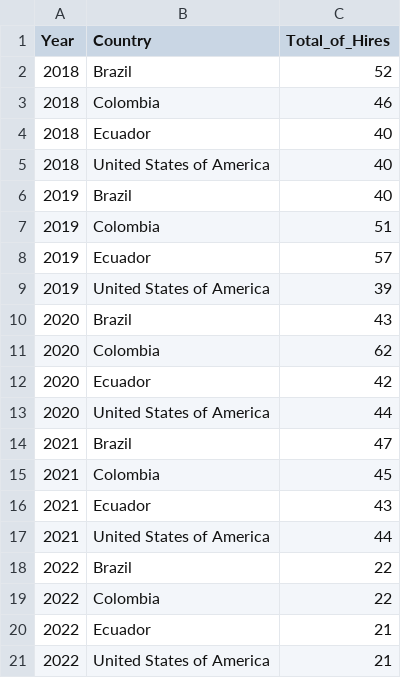
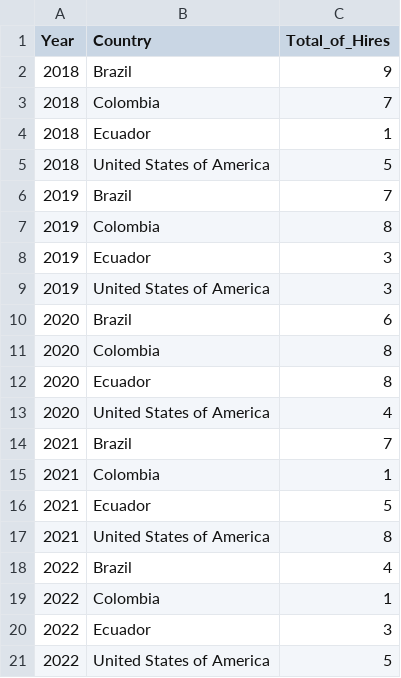
Before and after one commit to lapiceroazul4/workshop_data_engineer, a CSV file: hires_year_and_country.csv, drawn as a sheet.

```diff
--- a/hires_year_and_country.csv
+++ b/hires_year_and_country.csv
@@ -1,21 +1,21 @@
 Year,Country,Total_of_Hires
-2018,Brazil,52
-2018,Colombia,46
-2018,Ecuador,40
-2018,United States of America,40
-2019,Brazil,40
-2019,Colombia,51
-2019,Ecuador,57
-2019,United States of America,39
-2020,Brazil,43
-2020,Colombia,62
-2020,Ecuador,42
-2020,United States of America,44
-2021,Brazil,47
-2021,Colombia,45
-2021,Ecuador,43
-2021,United States of America,44
-2022,Brazil,22
-2022,Colombia,22
-2022,Ecuador,21
-2022,United States of America,21
+2018,Brazil,9
+2018,Colombia,7
+2018,Ecuador,1
+2018,United States of America,5
+2019,Brazil,7
+2019,Colombia,8
+2019,Ecuador,3
+2019,United States of America,3
+2020,Brazil,6
+2020,Colombia,8
+2020,Ecuador,8
+2020,United States of America,4
+2021,Brazil,7
+2021,Colombia,1
+2021,Ecuador,5
+2021,United States of America,8
+2022,Brazil,4
+2022,Colombia,1
+2022,Ecuador,3
+2022,United States of America,5
```
Also changed, not shown: 1 other file.
